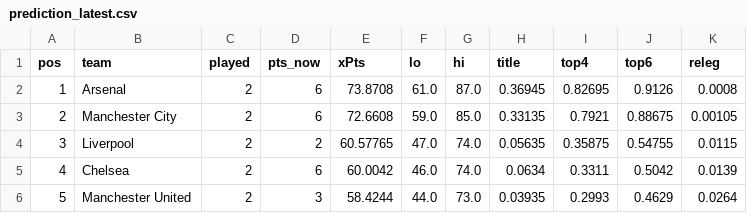
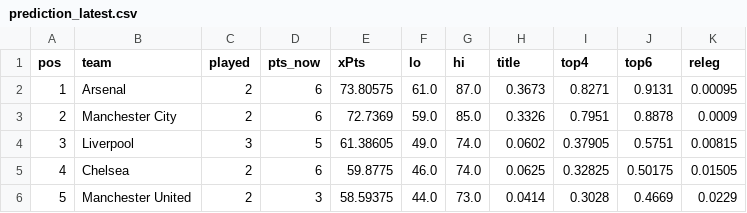
Before and after one commit to shanbhag003/pl-supercomputer, a CSV file: outputs/prediction_latest.csv, drawn as a sheet; only a part is shown; the diff covers the shown part only.

```diff
--- a/outputs/prediction_latest.csv
+++ b/outputs/prediction_latest.csv
@@ -1,6 +1,6 @@
 pos,team,played,pts_now,xPts,lo,hi,title,top4,top6,releg
-1,Arsenal,2,6,73.8708,61.0,87.0,0.36945,0.82695,0.9126,0.0008
-2,Manchester City,2,6,72.6608,59.0,85.0,0.33135,0.7921,0.88675,0.00105
-3,Liverpool,2,2,60.57765,47.0,74.0,0.05635,0.35875,0.54755,0.0115
-4,Chelsea,2,6,60.0042,46.0,74.0,0.0634,0.3311,0.5042,0.0139
-5,Manchester United,2,3,58.4244,44.0,73.0,0.03935,0.2993,0.4629,0.0264
+1,Arsenal,2,6,73.80575,61.0,87.0,0.3673,0.8271,0.9131,0.00095
+2,Manchester City,2,6,72.7369,59.0,85.0,0.3326,0.7951,0.8878,0.0009
+3,Liverpool,3,5,61.38605,49.0,74.0,0.0602,0.37905,0.5751,0.00815
+4,Chelsea,2,6,59.8775,46.0,74.0,0.0625,0.32825,0.50175,0.01505
+5,Manchester United,2,3,58.59375,44.0,73.0,0.0414,0.3028,0.4669,0.0229
```
Also changed, not shown: 83 edited cells elsewhere in this file, outputs/match_predictions.csv, outputs/position_matrix.csv, 7 other files.
